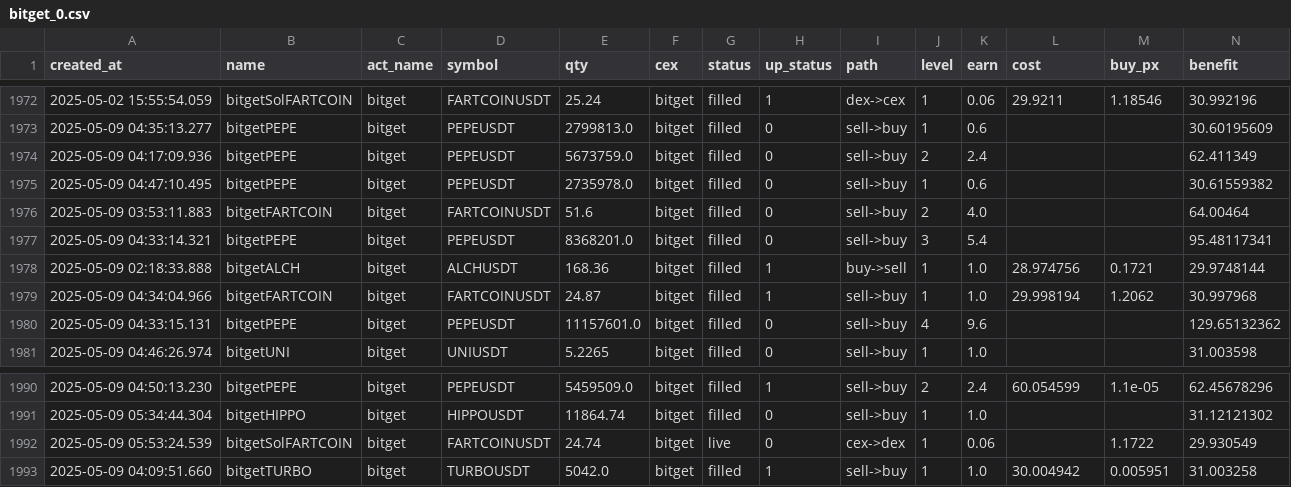
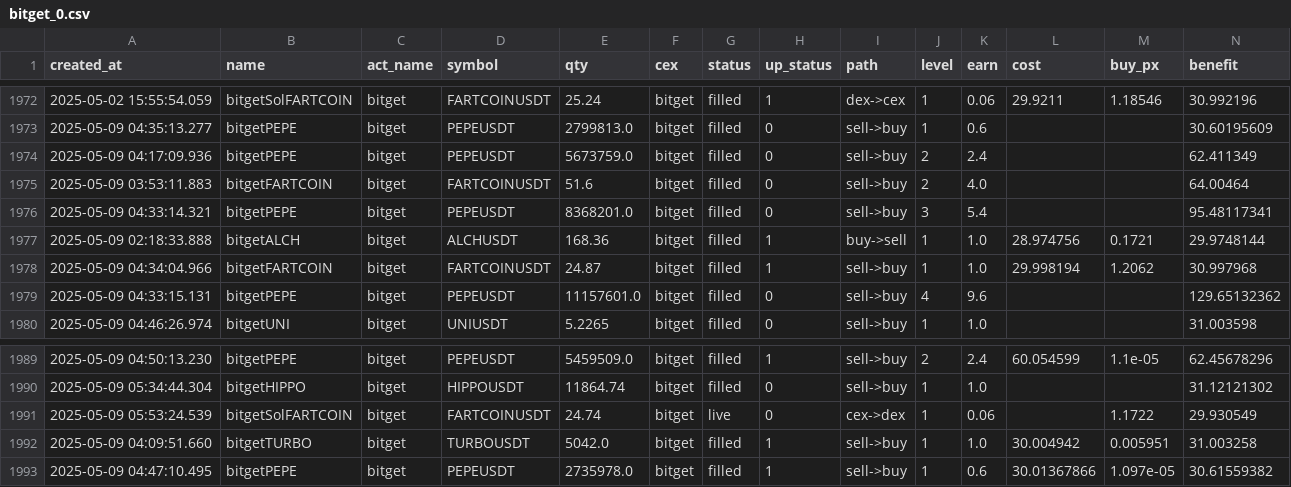
Before and after one commit to txnj/data, a CSV file: bitget_0.csv, drawn as a sheet; only a part is shown, gaps mark what is left out; removed rows and columns are numbered as before the commit, all else as after; rows hold the shown columns only; the diff names each change by its address in the sheet, - before the commit and + after, or states it on an @@ line.

Commit message:
auto-sync

```diff
--- a/bitget_0.csv
+++ b/bitget_0.csv
-row 1975: 2025-05-09 04:47:10.495 | bitgetPEPE | bitget | PEPEUSDT | 2735978.0 | bitget | filled | 0 | sell->buy | 1 | 0.6 |  |  | 30.61559382
+row 1993: 2025-05-09 04:47:10.495 | bitgetPEPE | bitget | PEPEUSDT | 2735978.0 | bitget | filled | 1 | sell->buy | 1 | 0.6 | 30.01367866 | 1.097e-05 | 30.61559382
```
